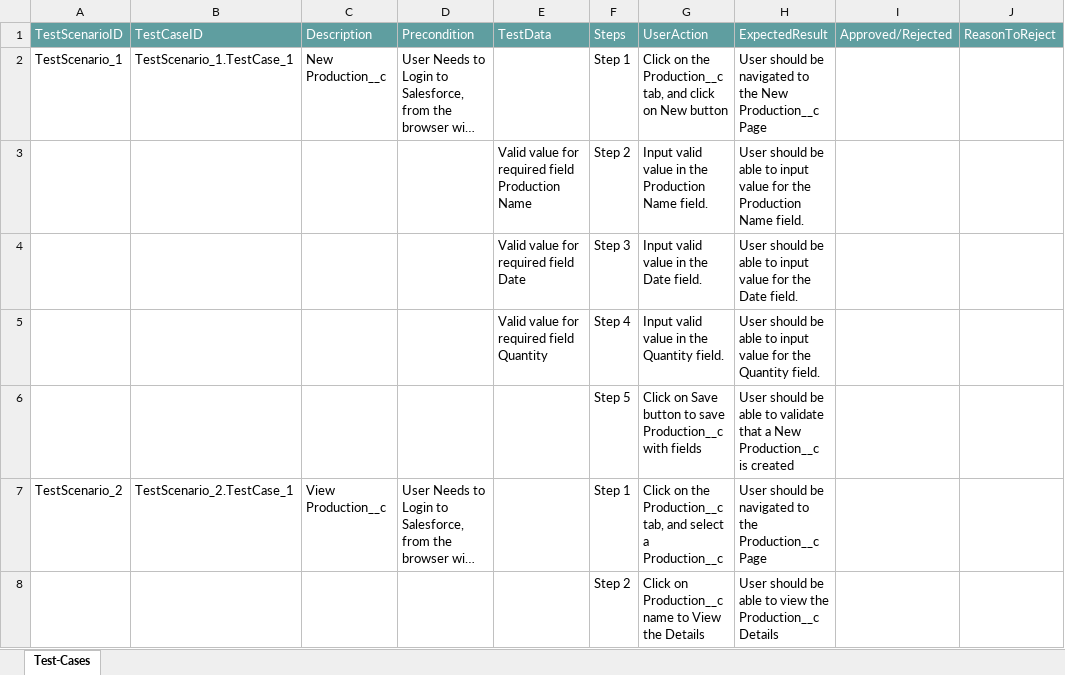
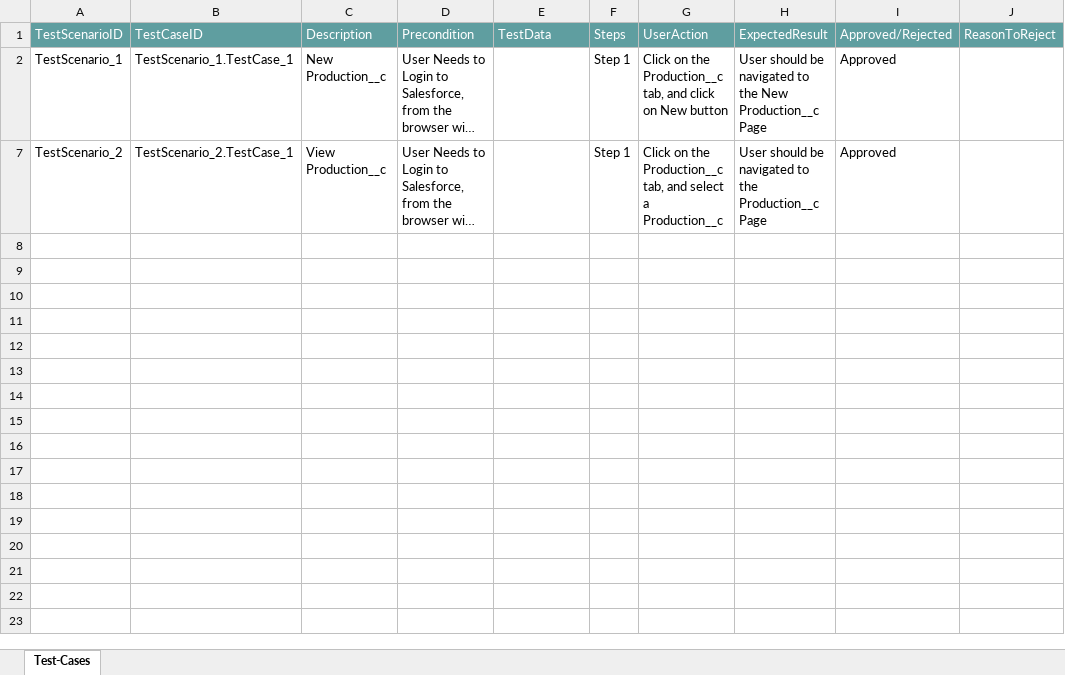
Before and after one commit to ShaikMohamedIrfan/HR, an Excel workbook: production.xlsx, sheet Test-Cases, drawn as a sheet; long unchanged cells end in …; values as stored, in another font and other column widths than the file's, no borders; table styles not drawn; the diff names each change by its address in the sheet, - before the commit and + after, or states it on an @@ line.

Commit message:
Update production.xlsx

```diff
--- a/production.xlsx (sheet Test-Cases)
+++ b/production.xlsx (sheet Test-Cases)
-I2: (empty)
+I2: Approved
@@ row 3 hidden:  |  |  |  | Valid value for required field Production Name | Step 2 | Input valid value in the Production Name field. | User should be able to input value for the Production Name field. @@
@@ row 4 hidden:  |  |  |  | Valid value for required field Date | Step 3 | Input valid value in the Date field. | User should be able to input value for the Date field. @@
@@ row 5 hidden:  |  |  |  | Valid value for required field Quantity | Step 4 | Input valid value in the Quantity field. | User should be able to input value for the Quantity field. @@
@@ row 6 hidden:  |  |  |  |  | Step 5 | Click on Save button to save Production__c with fields | User should be able to validate that a New Production__c is created @@
-I7: (empty)
+I7: Approved
@@ row 8 hidden:  |  |  |  |  | Step 2 | Click on Production__c name to View the Details | User should be able to view the Production__c Details @@
```
